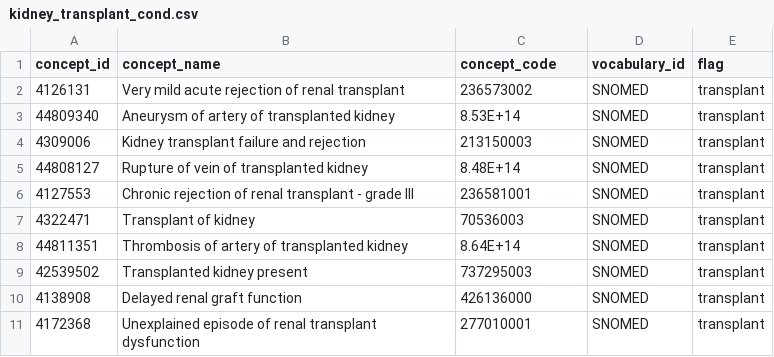
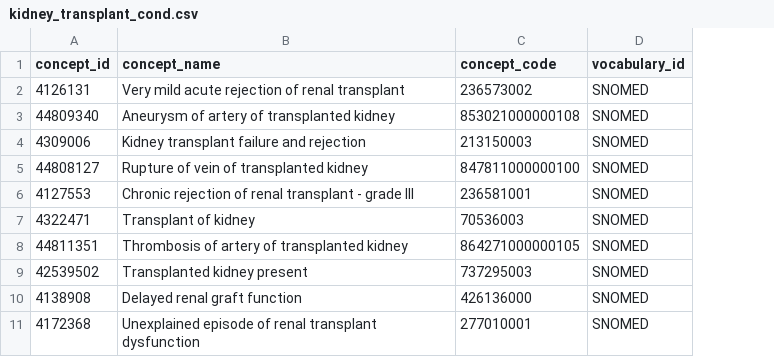
Before and after one commit to PEDSnet/skeletal_outcomes, a CSV file: codesets/condition/kidney_transplant_cond.csv, drawn as a sheet; only a part is shown; the diff covers the shown part only; the diff names each change by its address in the sheet, - before the commit and + after, or states it on an @@ line.

```diff
--- a/codesets/condition/kidney_transplant_cond.csv
+++ b/codesets/condition/kidney_transplant_cond.csv
-column E (flag), rows 2-11: all transplant
-C3 (concept_code): 8.53E+14
+C3 (concept_code): 853021000000108
-C5 (concept_code): 8.48E+14
+C5 (concept_code): 847811000000100
-C8 (concept_code): 8.64E+14
+C8 (concept_code): 864271000000105
```
Also changed, not shown: 9 edited cells elsewhere in this file, codesets/condition/nephrotic_syndrome_dx_codes.csv.
